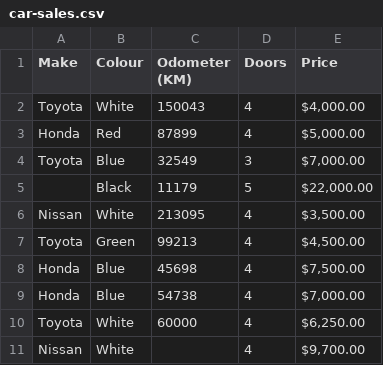
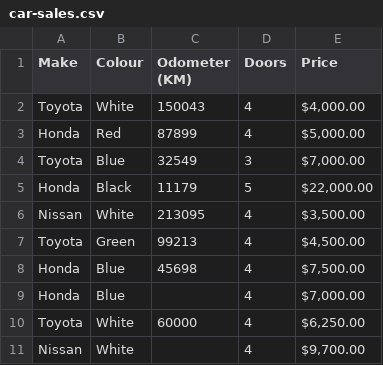
Before and after one commit to jesnamohan9703/Jesna-Mohan, a CSV file: car-sales.csv, drawn as a sheet.

Commit message:
Update car-sales.csv

```diff
--- a/car-sales.csv
+++ b/car-sales.csv
@@ -4,3 +4,3 @@ Honda,Red,87899,4,"$5,000.00"
 Toyota,Blue,32549,3,"$7,000.00"
-     ,Black,11179,5,"$22,000.00"
+ Honda    ,Black,11179,5,"$22,000.00"
 Nissan,White,213095,4,"$3,500.00"
@@ -8,3 +8,3 @@ Toyota,Green,99213,4,"$4,500.00"
 Honda,Blue,45698,4,"$7,500.00"
-Honda,Blue,54738,4,"$7,000.00"
+Honda,Blue,,4,"$7,000.00"
 Toyota,White,60000,4,"$6,250.00"
```
